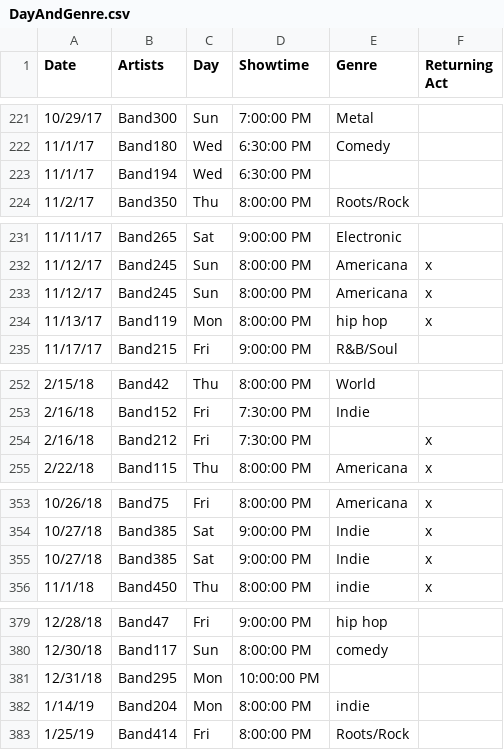
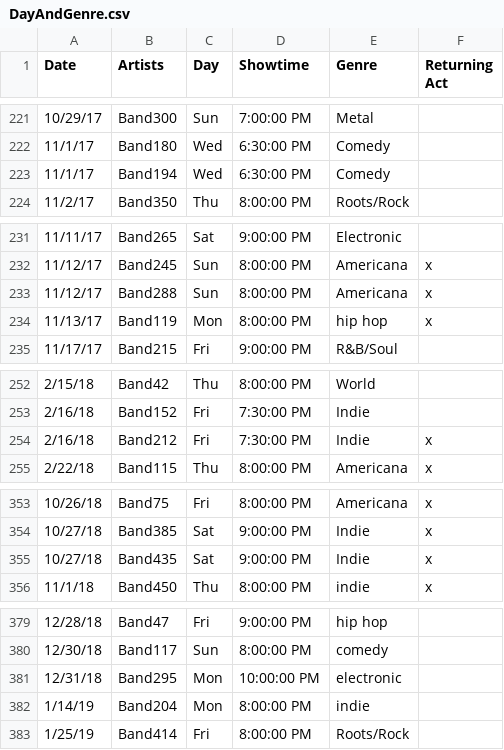
Before and after one commit to ashleyjmurray/MotorcoProject, a CSV file: DayAndGenre.csv, drawn as a sheet; only a part is shown, gaps mark what is left out.

Commit message:
fix data

```diff
--- a/DayAndGenre.csv
+++ b/DayAndGenre.csv
@@ -222,3 +222,3 @@
 11/1/17,Band180,Wed,6:30:00 PM,Comedy,
-11/1/17,Band194,Wed,6:30:00 PM,,
+11/1/17,Band194,Wed,6:30:00 PM,Comedy,
 11/2/17,Band350,Thu,8:00:00 PM,Roots/Rock,
@@ -232,3 +232,3 @@
 11/12/17,Band245,Sun,8:00:00 PM,Americana,x
-11/12/17,Band245,Sun,8:00:00 PM,Americana,x
+11/12/17,Band288,Sun,8:00:00 PM,Americana,x
 11/13/17,Band119,Mon,8:00:00 PM,hip hop,x
@@ -253,3 +253,3 @@
 2/16/18,Band152,Fri,7:30:00 PM,Indie,
-2/16/18,Band212,Fri,7:30:00 PM,,x
+2/16/18,Band212,Fri,7:30:00 PM,Indie,x
 2/22/18,Band115,Thu,8:00:00 PM,Americana,x
@@ -354,3 +354,3 @@
 10/27/18,Band385,Sat,9:00:00 PM,Indie,x
-10/27/18,Band385,Sat,9:00:00 PM,Indie,x
+10/27/18,Band435,Sat,9:00:00 PM,Indie,x
 11/1/18,Band450,Thu,8:00:00 PM,indie,x
@@ -380,3 +380,3 @@
 12/30/18,Band117,Sun,8:00:00 PM,comedy,
-12/31/18,Band295,Mon,10:00:00 PM,,
+12/31/18,Band295,Mon,10:00:00 PM,electronic,
 1/14/19,Band204,Mon,8:00:00 PM,indie,
```
Also changed, not shown: 3 other files.
